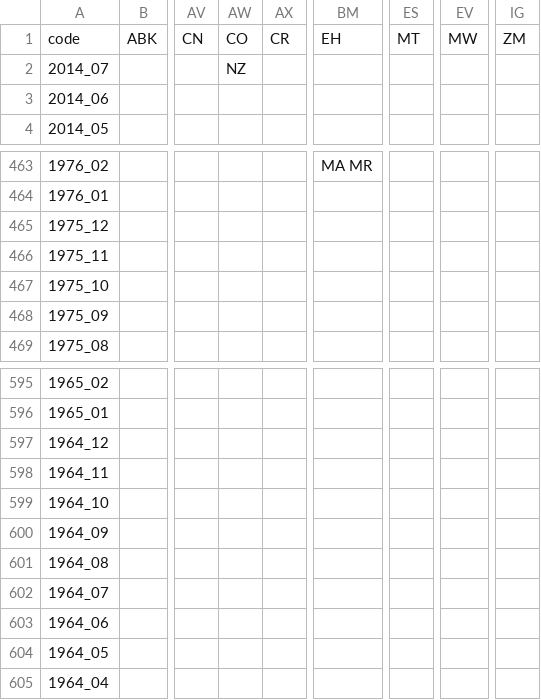
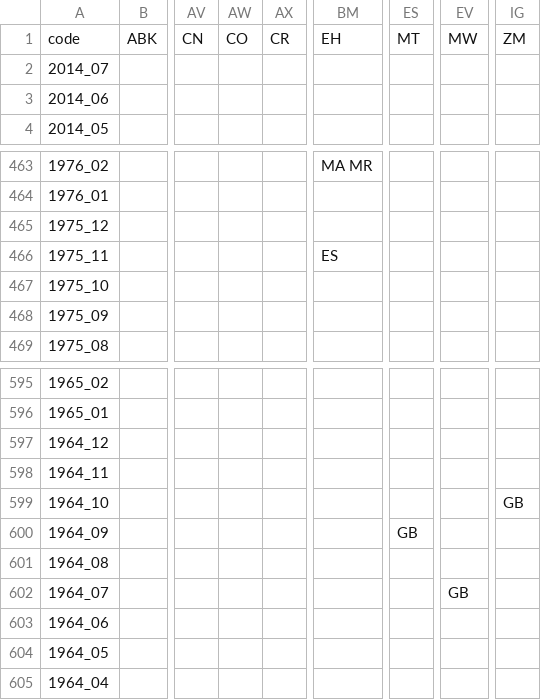
Before and after one commit to andrewebert/map, a CSV file: data/owner.csv, drawn as a sheet; only a part is shown, gaps mark what is left out; the diff names each change by its address in the sheet, - before the commit and + after, or states it on an @@ line.

```diff
--- a/data/owner.csv
+++ b/data/owner.csv
-AW2: NZ
+AW2: (empty)
-BM466: (empty)
+BM466: ES
-IG599: (empty)
+IG599: GB
-ES600: (empty)
+ES600: GB
-EV602: (empty)
+EV602: GB
```
Also changed, not shown: data/flag.csv, data/formal.csv, 30 other files.
